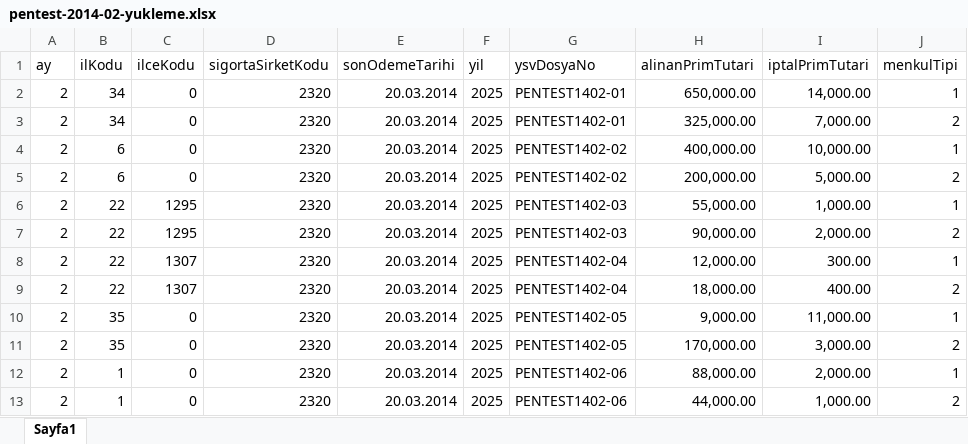
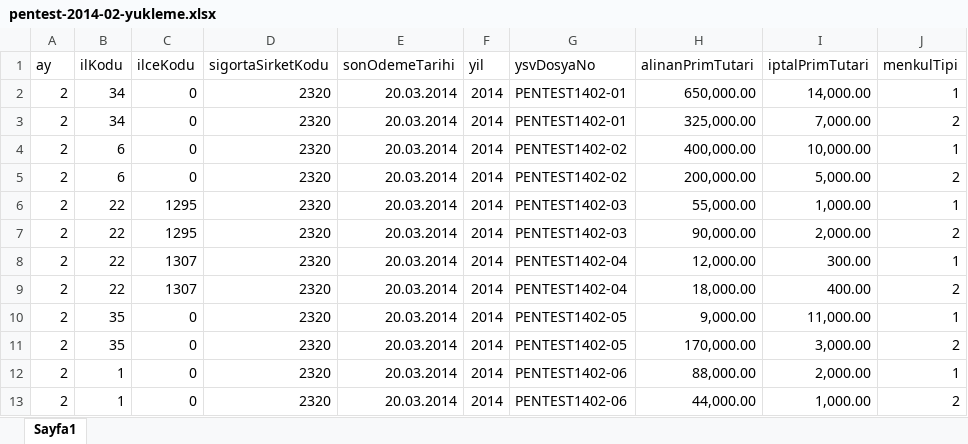
Before and after one commit to m-ogur34/sbm-declaration-servicesGit, an Excel workbook: Pen Test/pentest-2014-02-yukleme.xlsx, sheet Sayfa1, drawn as a sheet; only a part is shown; values as stored, in another font and other column widths than the file's, no borders; the diff names each change by its address in the sheet, - before the commit and + after, or states it on an @@ line.

```diff
--- a/Pen Test/pentest-2014-02-yukleme.xlsx (sheet Sayfa1)
+++ b/Pen Test/pentest-2014-02-yukleme.xlsx (sheet Sayfa1)
-F2:F13 (yil): 2025
+F2:F13 (yil): 2014
```
Also changed, not shown: Pen Test/pentest-2014-02-hatali-satirlar.xlsx, Pen Test/pentest-2014-iki-donem.xlsx, 10 other files.
